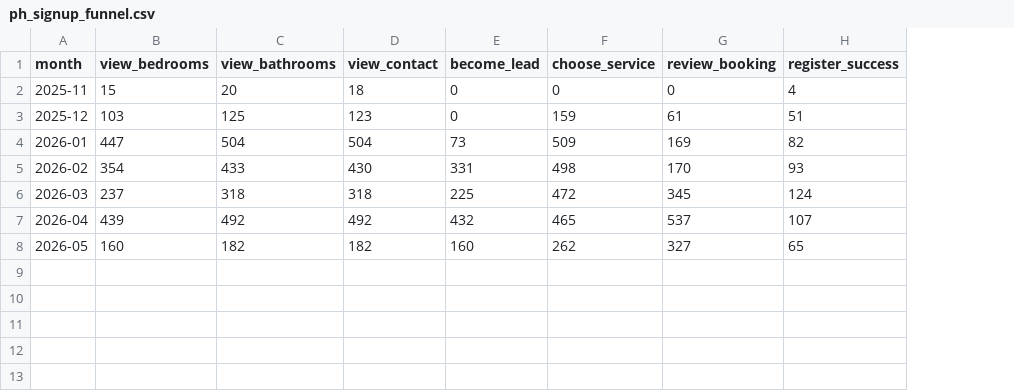
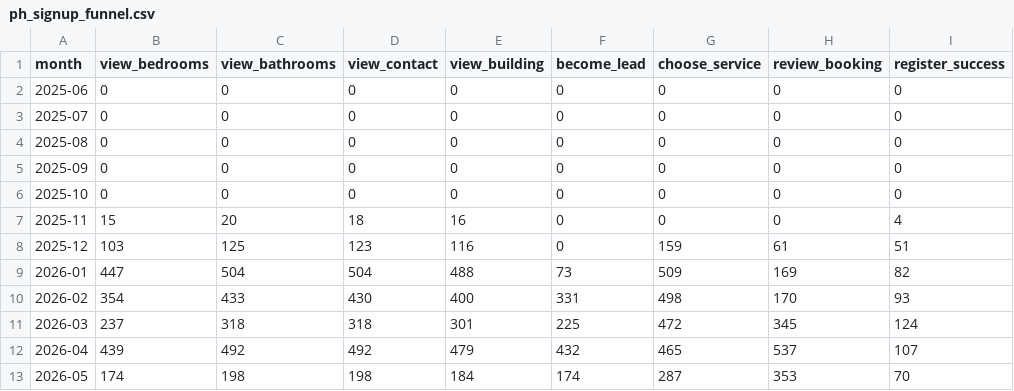
Before and after one commit to AryanGupta-Faireez/Good_Morning_Dashboard, a CSV file: static/data/ph_signup_funnel.csv, drawn as a sheet; addresses are those after the commit; the diff names each change by its address in the sheet, - before the commit and + after, or states it on an @@ line.

```diff
--- a/static/data/ph_signup_funnel.csv
+++ b/static/data/ph_signup_funnel.csv
+column E (view_building), rows 7-13: 16 | 116 | 488 | 400 | 301 | 479 | 184
+row 2: 2025-06 | 0 | 0 | 0 | 0 | 0 | 0 | 0 | 0
+row 3: 2025-07 | 0 | 0 | 0 | 0 | 0 | 0 | 0 | 0
+row 4: 2025-08 | 0 | 0 | 0 | 0 | 0 | 0 | 0 | 0
+row 5: 2025-09 | 0 | 0 | 0 | 0 | 0 | 0 | 0 | 0
+row 6: 2025-10 | 0 | 0 | 0 | 0 | 0 | 0 | 0 | 0
-B13 (view_bedrooms): 160
+B13 (view_bedrooms): 174
-C13 (view_bathrooms): 182
+C13 (view_bathrooms): 198
-D13 (view_contact): 182
+D13 (view_contact): 198
-F13 (become_lead): 160
+F13 (become_lead): 174
-G13 (choose_service): 262
+G13 (choose_service): 287
-H13 (review_booking): 327
+H13 (review_booking): 353
-I13 (register_success): 65
+I13 (register_success): 70
```
Also changed, not shown: static/data/ph_login_rate_daily.csv, 5 other files.
